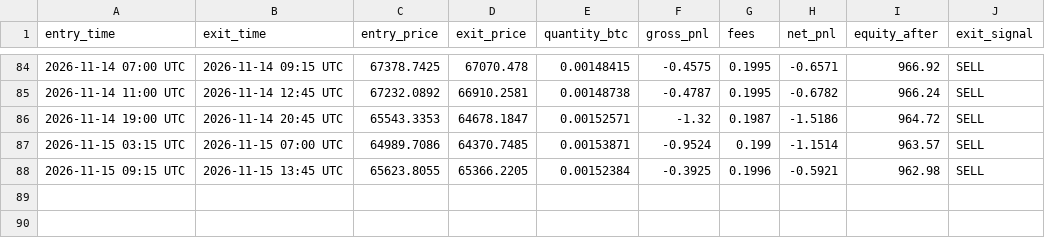
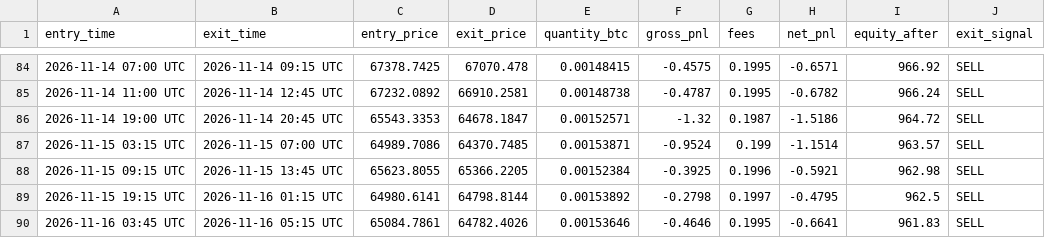
Before and after one commit to xxdroopxx-netizen/btc-15m-paper-alerts, a CSV file: paper_trades.csv, drawn as a sheet; only a part is shown, gaps mark what is left out.

```diff
--- a/paper_trades.csv
+++ b/paper_trades.csv
@@ -88 +88,3 @@ entry_time,exit_time,entry_price,exit_price,quantity_btc,gross_pnl,fees,net_pnl,
 2026-11-15 09:15 UTC,2026-11-15 13:45 UTC,65623.8055,65366.2205,0.00152384,-0.3925,0.1996,-0.5921,962.98,SELL
+2026-11-15 19:15 UTC,2026-11-16 01:15 UTC,64980.6141,64798.8144,0.00153892,-0.2798,0.1997,-0.4795,962.5,SELL
+2026-11-16 03:45 UTC,2026-11-16 05:15 UTC,65084.7861,64782.4026,0.00153646,-0.4646,0.1995,-0.6641,961.83,SELL
```
Also changed, not shown: 1 other file.
